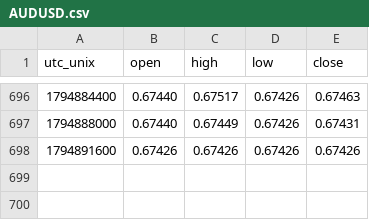
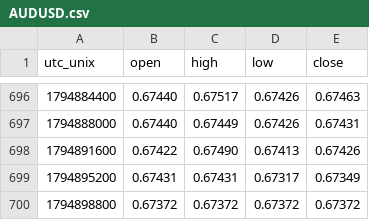
Before and after one commit to warm-torino/public-bias, a CSV file: data/price/AUDUSD.csv, drawn as a sheet; only a part is shown, gaps mark what is left out.

```diff
--- a/data/price/AUDUSD.csv
+++ b/data/price/AUDUSD.csv
@@ -697,2 +697,4 @@ utc_unix,open,high,low,close
 1794888000,0.67440,0.67449,0.67426,0.67431
-1794891600,0.67426,0.67426,0.67426,0.67426
+1794891600,0.67422,0.67490,0.67413,0.67426
+1794895200,0.67431,0.67431,0.67317,0.67349
+1794898800,0.67372,0.67372,0.67372,0.67372
```
Also changed, not shown: data/GBPUSD.csv, data/XAUUSD.csv, 13 other files.
